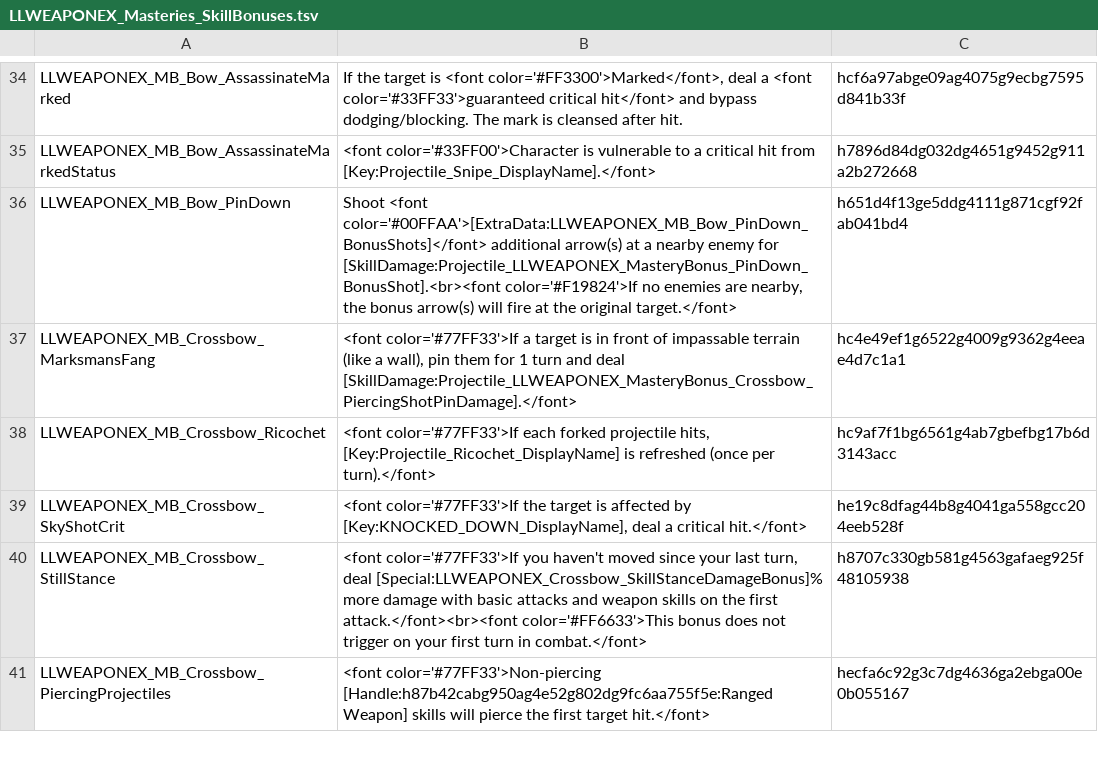
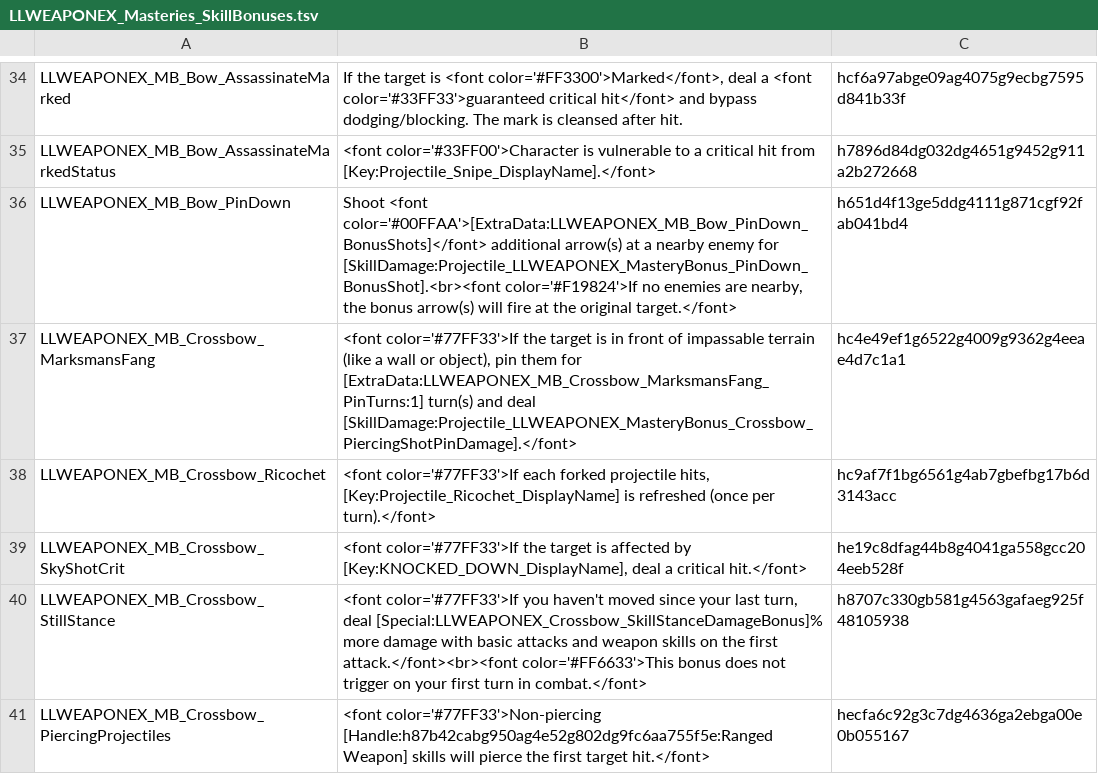
Before and after one commit to LaughingLeader-DOS2-Mods/WeaponExpansion, a TSV file: LocalKeys/LLWEAPONEX_Masteries_SkillBonuses.tsv, drawn as a sheet; only a part is shown, gaps mark what is left out.

Commit message:
Fix bonuses with errors

```diff
--- a/LocalKeys/LLWEAPONEX_Masteries_SkillBonuses.tsv
+++ b/LocalKeys/LLWEAPONEX_Masteries_SkillBonuses.tsv
@@ -36,3 +36,3 @@ LLWEAPONEX_MB_Bow_AssassinateMarkedStatus	<font color='#33FF00'>Character is vul
 LLWEAPONEX_MB_Bow_PinDown	Shoot <font color='#00FFAA'>[ExtraData:LLWEAPONEX_MB_Bow_PinDown_BonusShots]</font> additional arrow(s) at a nearby enemy for [SkillDamage:Projectile_LLWEAPONEX_MasteryBonus_PinDown_BonusShot].<br><font color='#F19824'>If no enemies are nearby, the bonus arrow(s) will fire at the original target.</font>	h651d4f13ge5ddg4111g871cgf92fab041bd4
-LLWEAPONEX_MB_Crossbow_MarksmansFang	<font color='#77FF33'>If a target is in front of impassable terrain (like a wall), pin them for 1 turn and deal [SkillDamage:Projectile_LLWEAPONEX_MasteryBonus_Crossbow_PiercingShotPinDamage].</font>	hc4e49ef1g6522g4009g9362g4eeae4d7c1a1
+LLWEAPONEX_MB_Crossbow_MarksmansFang	<font color='#77FF33'>If the target is in front of impassable terrain (like a wall or object), pin them for [ExtraData:LLWEAPONEX_MB_Crossbow_MarksmansFang_PinTurns:1] turn(s) and deal [SkillDamage:Projectile_LLWEAPONEX_MasteryBonus_Crossbow_PiercingShotPinDamage].</font>	hc4e49ef1g6522g4009g9362g4eeae4d7c1a1
 LLWEAPONEX_MB_Crossbow_Ricochet	<font color='#77FF33'>If each forked projectile hits, [Key:Projectile_Ricochet_DisplayName] is refreshed (once per turn).</font>	hc9af7f1bg6561g4ab7gbefbg17b6d3143acc
```
Also changed, not shown: 13 other files.
